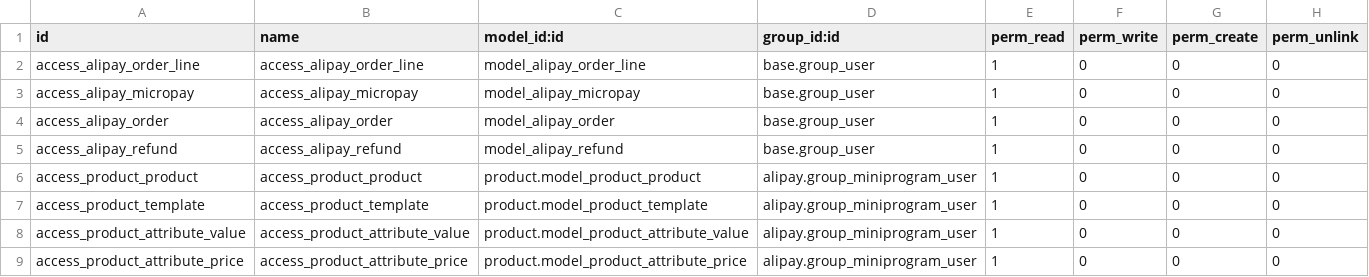
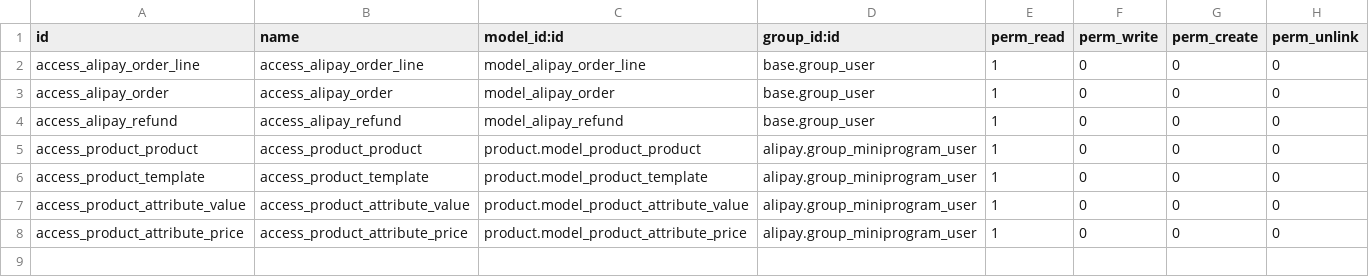
Before and after one commit to itpp-labs/pos-addons, a CSV file: alipay/security/ir.model.access.csv, drawn as a sheet.

Commit message:
:memo: module template: remove micropay
No need for separate model, but I'd like to use separate jourals

```diff
--- a/alipay/security/ir.model.access.csv
+++ b/alipay/security/ir.model.access.csv
@@ -2,3 +2,2 @@ id,name,model_id:id,group_id:id,perm_read,perm_write,perm_create,perm_unlink
 access_alipay_order_line,access_alipay_order_line,model_alipay_order_line,base.group_user,1,0,0,0
-access_alipay_micropay,access_alipay_micropay,model_alipay_micropay,base.group_user,1,0,0,0
 access_alipay_order,access_alipay_order,model_alipay_order,base.group_user,1,0,0,0
```
Also changed, not shown: 18 other files.
